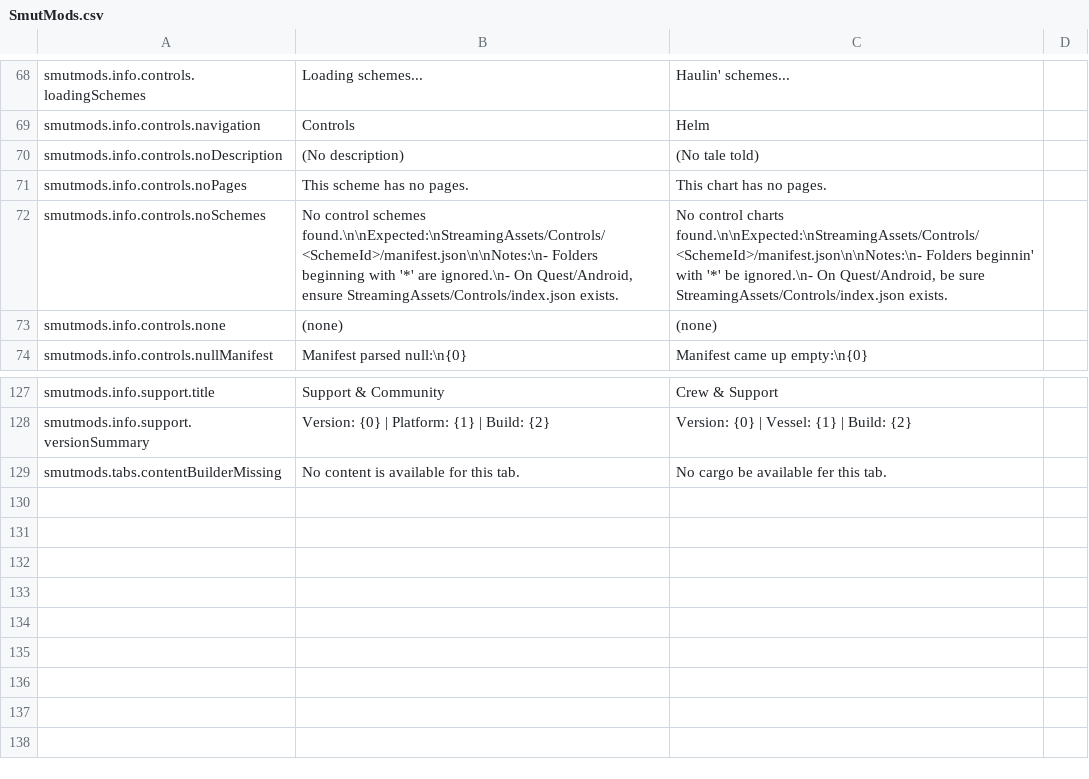
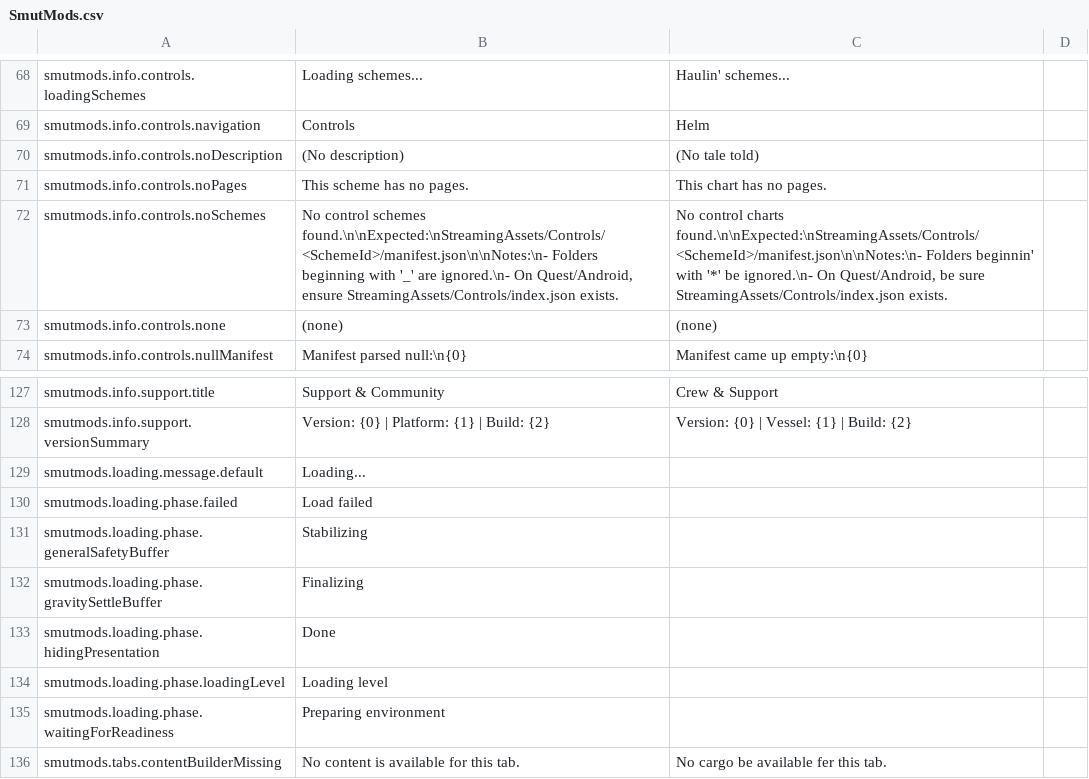
Before and after one commit to spicedrake/SmutMods_BuiltInLanguages, a CSV file: LanguagePacks/Pirate/SmutMods.csv, drawn as a sheet; only a part is shown, gaps mark what is left out.

```diff
--- a/LanguagePacks/Pirate/SmutMods.csv
+++ b/LanguagePacks/Pirate/SmutMods.csv
@@ -71,3 +71,3 @@ smutmods.info.controls.noDescription,(No description),(No tale told),
 smutmods.info.controls.noPages,This scheme has no pages.,This chart has no pages.,
-smutmods.info.controls.noSchemes,"No control schemes found.\n\nExpected:\nStreamingAssets/Controls/<SchemeId>/manifest.json\n\nNotes:\n- Folders beginning with '*' are ignored.\n- On Quest/Android, ensure StreamingAssets/Controls/index.json exists.","No control charts found.\n\nExpected:\nStreamingAssets/Controls/<SchemeId>/manifest.json\n\nNotes:\n- Folders beginnin' with '*' be ignored.\n- On Quest/Android, be sure StreamingAssets/Controls/index.json exists.",
+smutmods.info.controls.noSchemes,"No control schemes found.\n\nExpected:\nStreamingAssets/Controls/<SchemeId>/manifest.json\n\nNotes:\n- Folders beginning with '_' are ignored.\n- On Quest/Android, ensure StreamingAssets/Controls/index.json exists.","No control charts found.\n\nExpected:\nStreamingAssets/Controls/<SchemeId>/manifest.json\n\nNotes:\n- Folders beginnin' with '*' be ignored.\n- On Quest/Android, be sure StreamingAssets/Controls/index.json exists.",
 smutmods.info.controls.none,(none),(none),
@@ -128,2 +128,9 @@ smutmods.info.support.title,Support & Community,Crew & Support,
 smutmods.info.support.versionSummary,Version: {0} | Platform: {1} | Build: {2},Version: {0} | Vessel: {1} | Build: {2},
+smutmods.loading.message.default,Loading...,,
+smutmods.loading.phase.failed,Load failed,,
+smutmods.loading.phase.generalSafetyBuffer,Stabilizing,,
+smutmods.loading.phase.gravitySettleBuffer,Finalizing,,
+smutmods.loading.phase.hidingPresentation,Done,,
+smutmods.loading.phase.loadingLevel,Loading level,,
+smutmods.loading.phase.waitingForReadiness,Preparing environment,,
 smutmods.tabs.contentBuilderMissing,No content is available for this tab.,No cargo be available fer this tab.,
```
Also changed, not shown: 2 other files.
